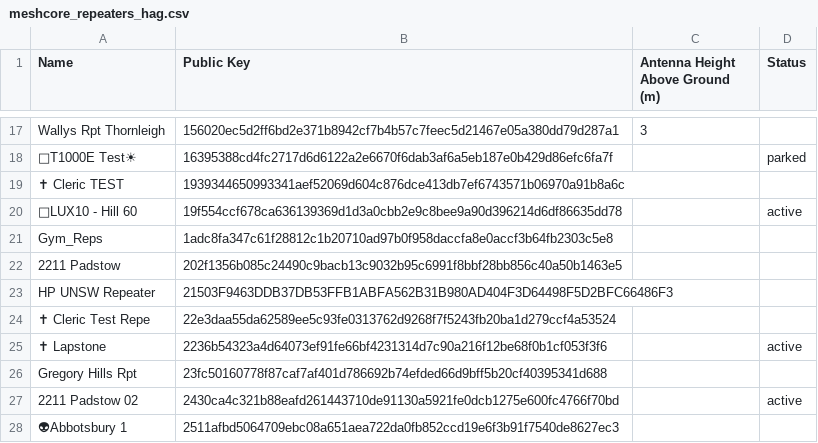
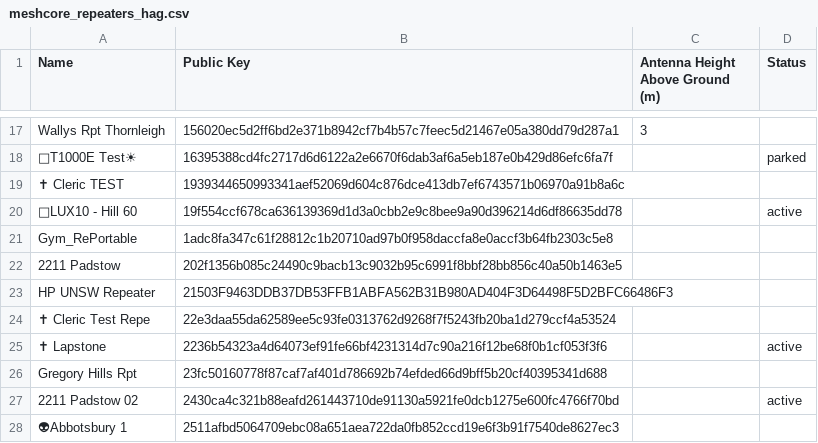
Before and after one commit to s3m1s0n1c/nswmesh_wiki, a CSV file: data/meshcore_repeaters_hag.csv, drawn as a sheet; only a part is shown, gaps mark what is left out.

Commit message:
fixed a duplicate entry

```diff
--- a/data/meshcore_repeaters_hag.csv
+++ b/data/meshcore_repeaters_hag.csv
@@ -20,3 +20,3 @@ Wallys Rpt Thornleigh,156020ec5d2ff6bd2e371b8942cf7b4b57c7feec5d21467e05a380dd79
 🛜LUX10 - Hill 60,19f554ccf678ca636139369d1d3a0cbb2e9c8bee9a90d396214d6df86635dd78,,active
-Gym_Reps,1adc8fa347c61f28812c1b20710ad97b0f958daccfa8e0accf3b64fb2303c5e8,,
+Gym_RePortable,1adc8fa347c61f28812c1b20710ad97b0f958daccfa8e0accf3b64fb2303c5e8,,
 2211 Padstow,202f1356b085c24490c9bacb13c9032b95c6991f8bbf28bb856c40a50b1463e5,,
```
Also changed, not shown: 1 other file.
